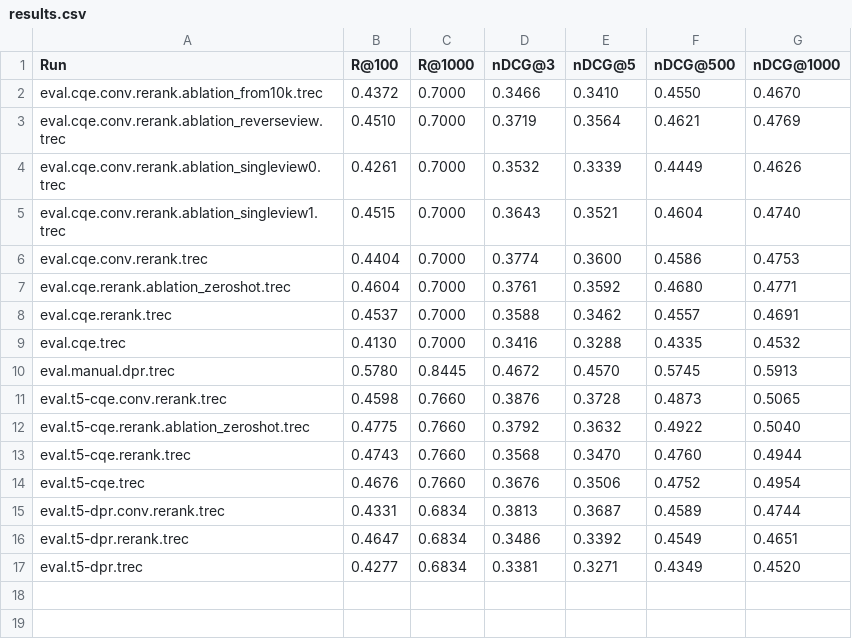
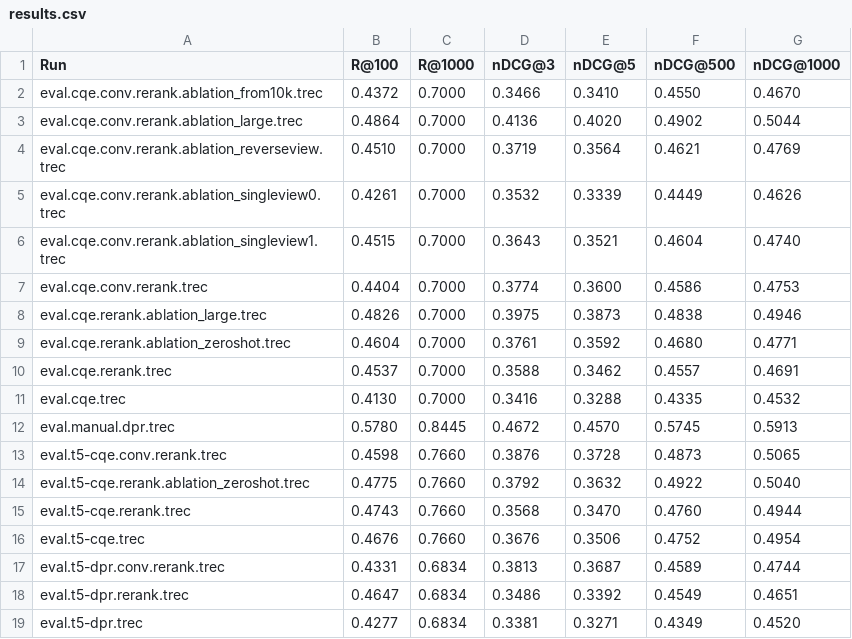
Before and after one commit to DylanJoo/ConvRerank, a CSV file: results.csv, drawn as a sheet.

```diff
--- a/results.csv
+++ b/results.csv
@@ -2,2 +2,3 @@ Run, R@100, R@1000, nDCG@3, nDCG@5, nDCG@500,nDCG@1000
 eval.cqe.conv.rerank.ablation_from10k.trec,0.4372,0.7000,0.3466,0.3410,0.4550,0.4670
+eval.cqe.conv.rerank.ablation_large.trec,0.4864,0.7000,0.4136,0.4020,0.4902,0.5044
 eval.cqe.conv.rerank.ablation_reverseview.trec,0.4510,0.7000,0.3719,0.3564,0.4621,0.4769
@@ -6,2 +7,3 @@ eval.cqe.conv.rerank.ablation_singleview1.trec,0.4515,0.7000,0.3643,0.3521,0.460
 eval.cqe.conv.rerank.trec,0.4404,0.7000,0.3774,0.3600,0.4586,0.4753
+eval.cqe.rerank.ablation_large.trec,0.4826,0.7000,0.3975,0.3873,0.4838,0.4946
 eval.cqe.rerank.ablation_zeroshot.trec,0.4604,0.7000,0.3761,0.3592,0.4680,0.4771
```
Also changed, not shown: 14 other files.
